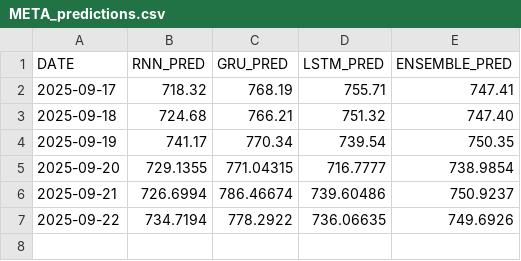
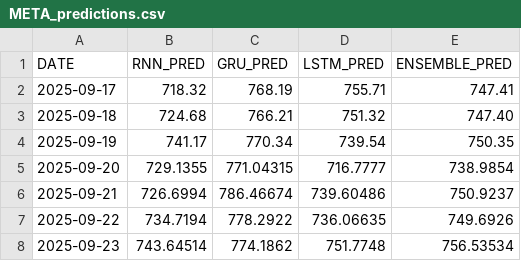
Before and after one commit to sfremerey/backprophet, a CSV file: data/META_predictions.csv, drawn as a sheet.

Commit message:
Add recent predictions and sentiment analysis.

```diff
--- a/data/META_predictions.csv
+++ b/data/META_predictions.csv
@@ -7 +7,2 @@ DATE,RNN_PRED,GRU_PRED,LSTM_PRED,ENSEMBLE_PRED
 2025-09-22,734.7194,778.2922,736.06635,749.6926
+2025-09-23,743.64514,774.1862,751.7748,756.53534
```
Also changed, not shown: data/META_sentiment.csv.
